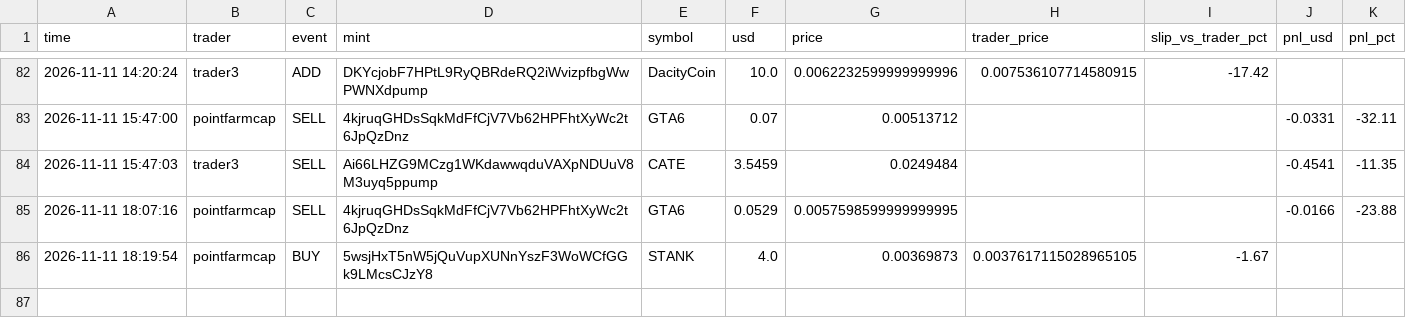
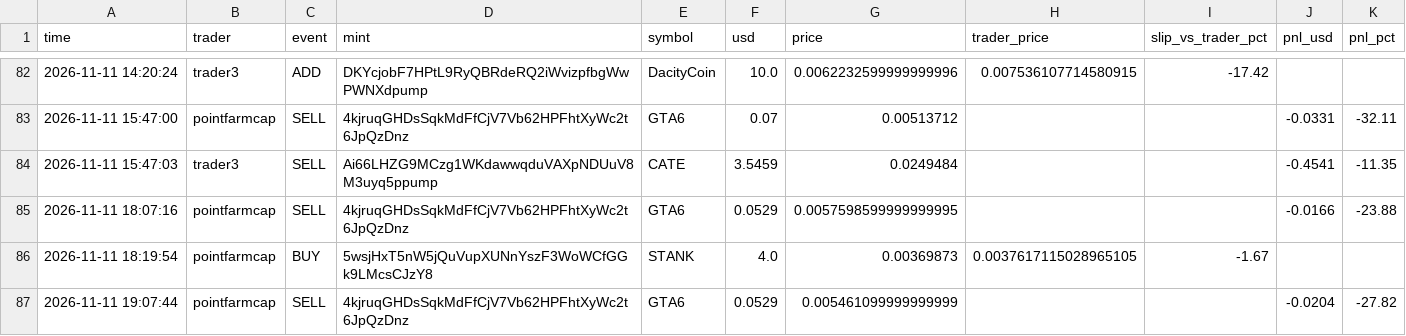
Before and after one commit to Yairpit/memecoin-trader, a CSV file: copy_trades.csv, drawn as a sheet; only a part is shown, gaps mark what is left out; the diff names each change by its address in the sheet, - before the commit and + after, or states it on an @@ line.

```diff
--- a/copy_trades.csv
+++ b/copy_trades.csv
+row 87: 2026-11-11 19:07:44 | pointfarmcap | SELL | 4kjruqGHDsSqkMdFfCjV7Vb62HPFhtXyWc2t6JpQzDnz | GTA6 | 0.0529 | 0.005461099999999999 |  |  | -0.0204 | -27.82
```
Also changed, not shown: 1 other file.
